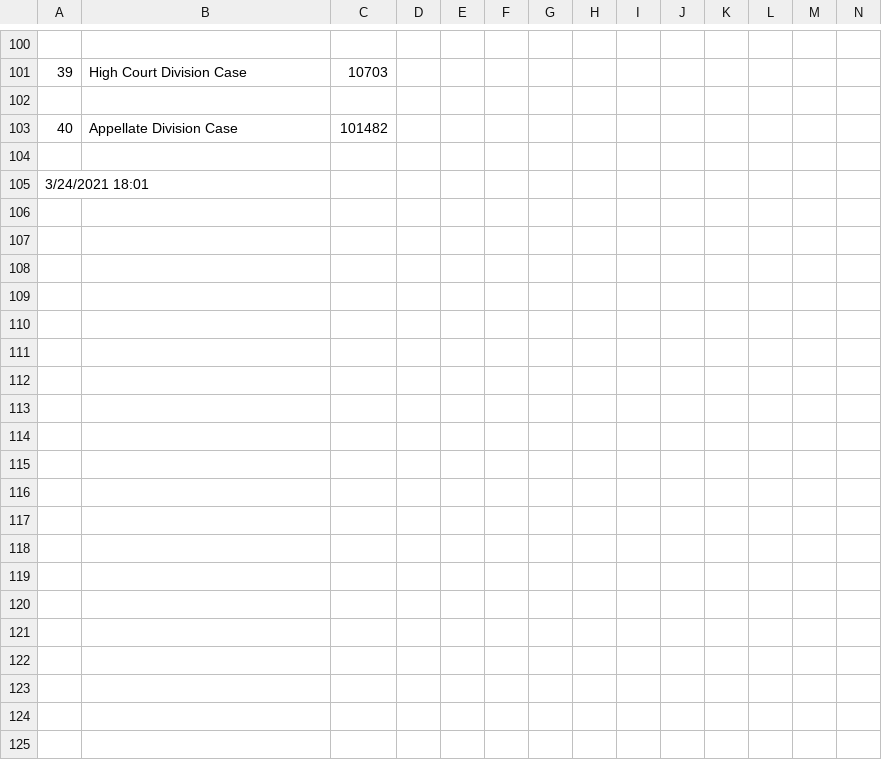
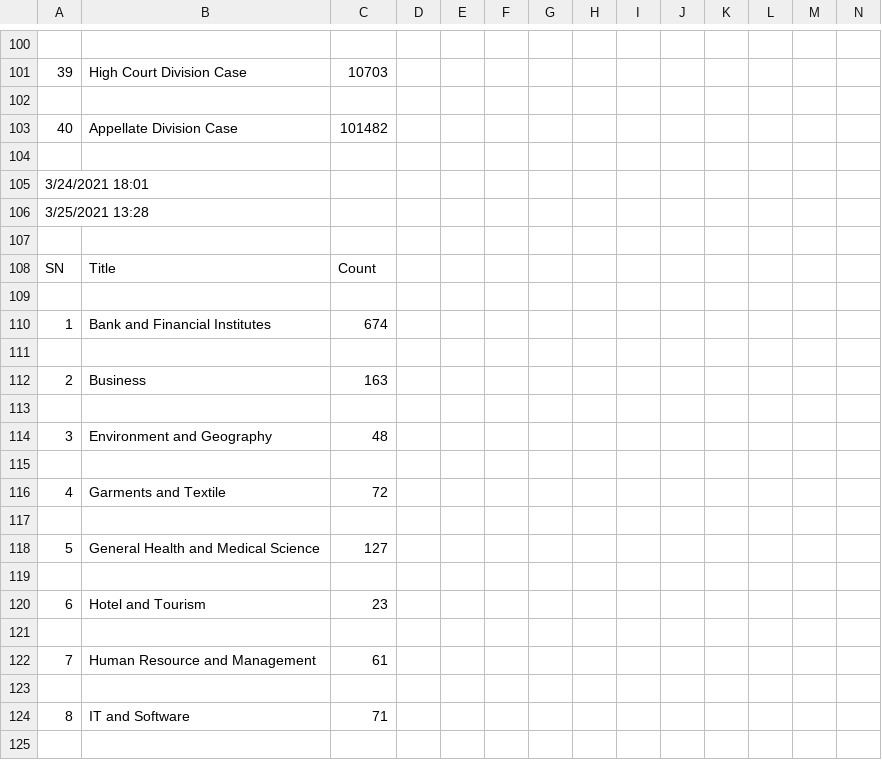
Before and after one commit to mishkatmustafid/web_crawler, a CSV file: csv_files/count.csv, drawn as a sheet; only a part is shown, gaps mark what is left out; rows hold the shown columns only; the diff covers the shown part only; the diff names each change by its address in the sheet, - before the commit and + after, or states it on an @@ line.

```diff
--- a/csv_files/count.csv
+++ b/csv_files/count.csv
+row 106: 3/25/2021 13:28
+row 107: (empty)
+row 108: SN | Title | Count
+row 109: (empty)
+row 110: 1 | Bank and Financial Institutes | 674
+row 111: (empty)
+row 112: 2 | Business | 163
+row 113: (empty)
+row 114: 3 | Environment and Geography | 48
+row 115: (empty)
+row 116: 4 | Garments and Textile | 72
+row 117: (empty)
+row 118: 5 | General Health and Medical Science | 127
+row 119: (empty)
+row 120: 6 | Hotel and Tourism | 23
+row 121: (empty)
+row 122: 7 | Human Resource and Management | 61
+row 123: (empty)
+row 124: 8 | IT and Software | 71
+row 125: (empty)
```
Also changed, not shown: 64 added rows and 1 removed row elsewhere in this file, 5 other files.
